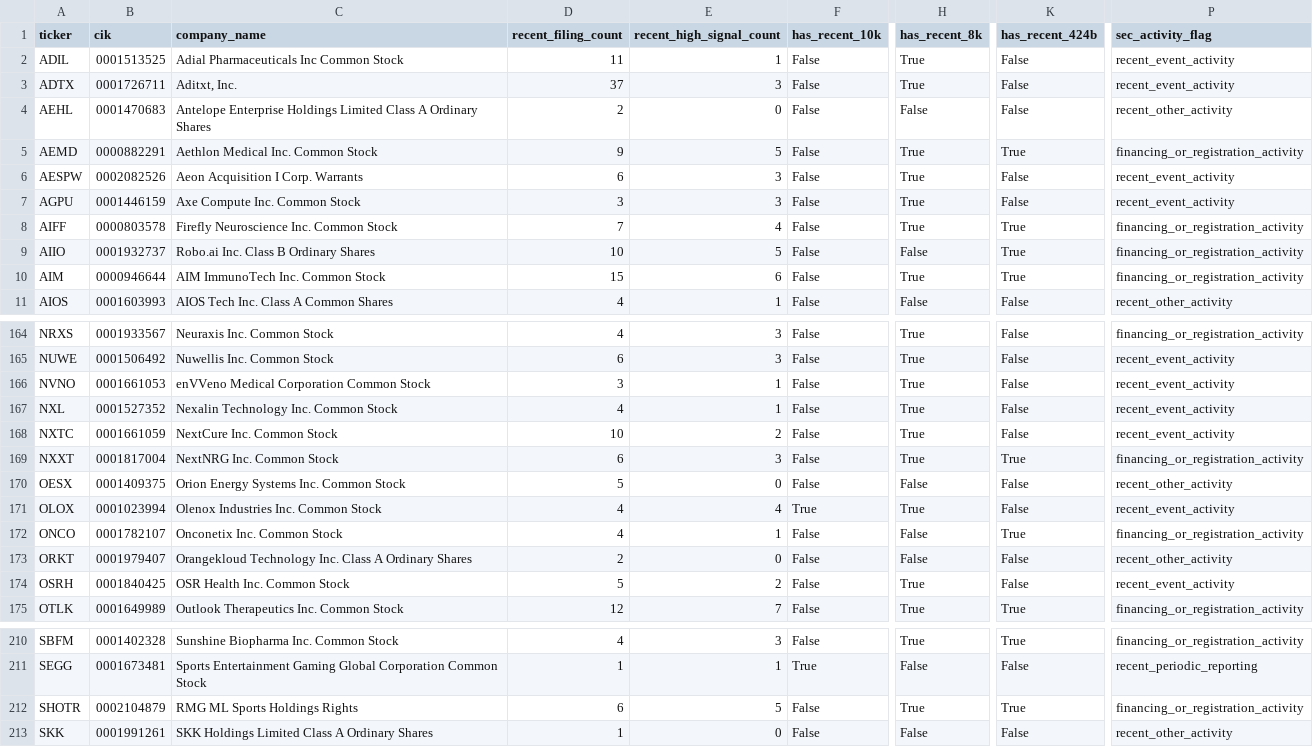
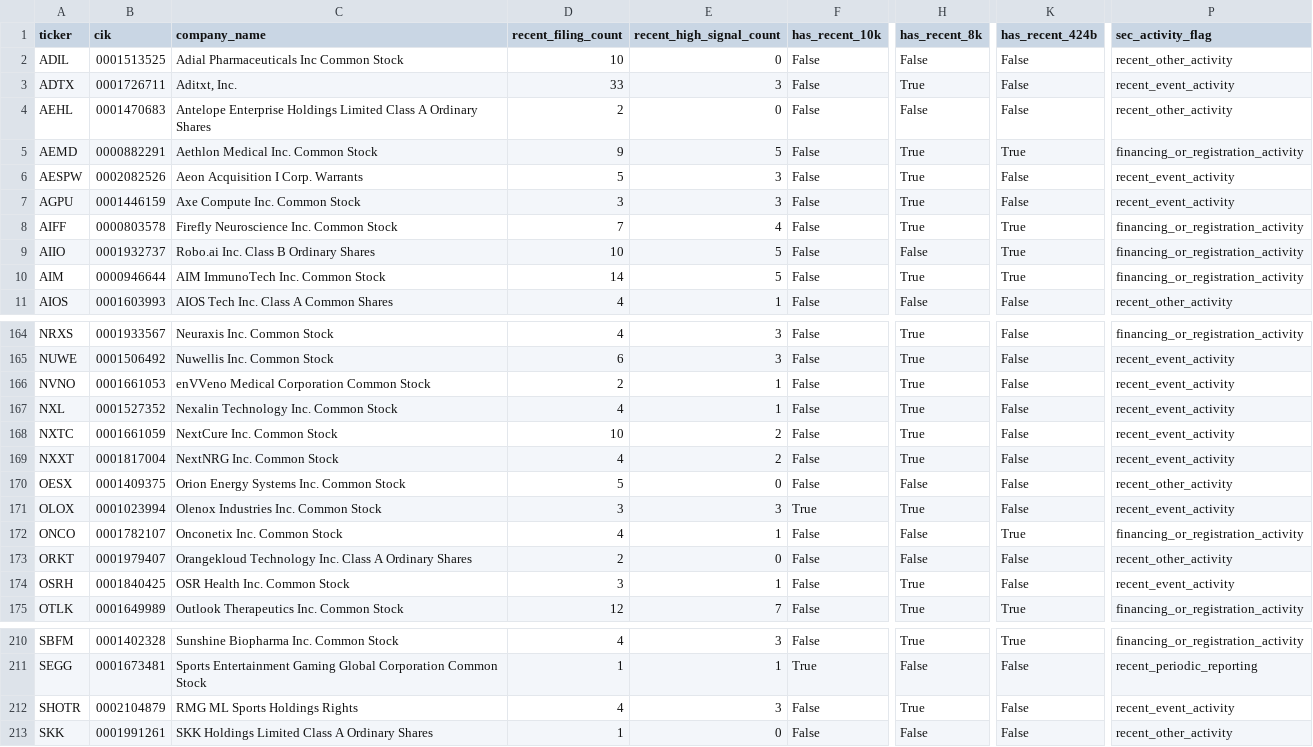
Before and after one commit to Kastnermj/mysterymachine, a CSV file: data/processed/sec_filing_flags.csv, drawn as a sheet; only a part is shown, gaps mark what is left out; the diff covers the shown part only; the diff names each change by its address in the sheet, - before the commit and + after, or states it on an @@ line.

```diff
--- a/data/processed/sec_filing_flags.csv
+++ b/data/processed/sec_filing_flags.csv
-D2 (recent_filing_count): 11
+D2 (recent_filing_count): 10
-E2 (recent_high_signal_count): 1
+E2 (recent_high_signal_count): 0
-H2 (has_recent_8k): True
+H2 (has_recent_8k): False
-P2 (sec_activity_flag): recent_event_activity
+P2 (sec_activity_flag): recent_other_activity
-D3 (recent_filing_count): 37
+D3 (recent_filing_count): 33
-D6 (recent_filing_count): 6
+D6 (recent_filing_count): 5
-D10 (recent_filing_count): 15
+D10 (recent_filing_count): 14
-E10 (recent_high_signal_count): 6
+E10 (recent_high_signal_count): 5
-D166 (recent_filing_count): 3
+D166 (recent_filing_count): 2
-D169 (recent_filing_count): 6
+D169 (recent_filing_count): 4
-E169 (recent_high_signal_count): 3
+E169 (recent_high_signal_count): 2
-K169 (has_recent_424b): True
+K169 (has_recent_424b): False
-P169 (sec_activity_flag): financing_or_registration_activity
+P169 (sec_activity_flag): recent_event_activity
-D171 (recent_filing_count): 4
+D171 (recent_filing_count): 3
-E171 (recent_high_signal_count): 4
+E171 (recent_high_signal_count): 3
-D174 (recent_filing_count): 5
+D174 (recent_filing_count): 3
-E174 (recent_high_signal_count): 2
+E174 (recent_high_signal_count): 1
-D212 (recent_filing_count): 6
+D212 (recent_filing_count): 4
-E212 (recent_high_signal_count): 5
+E212 (recent_high_signal_count): 3
-K212 (has_recent_424b): True
+K212 (has_recent_424b): False
-P212 (sec_activity_flag): financing_or_registration_activity
+P212 (sec_activity_flag): recent_event_activity
```
Also changed, not shown: 35 edited cells elsewhere in this file, data/processed/event_shocks.csv, data/processed/sec_filing_signals.csv, 6 other files.
